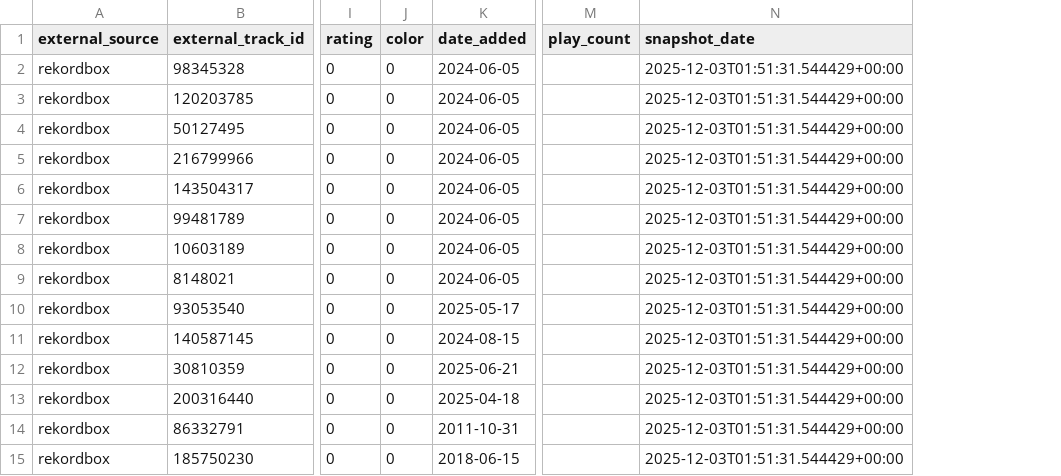
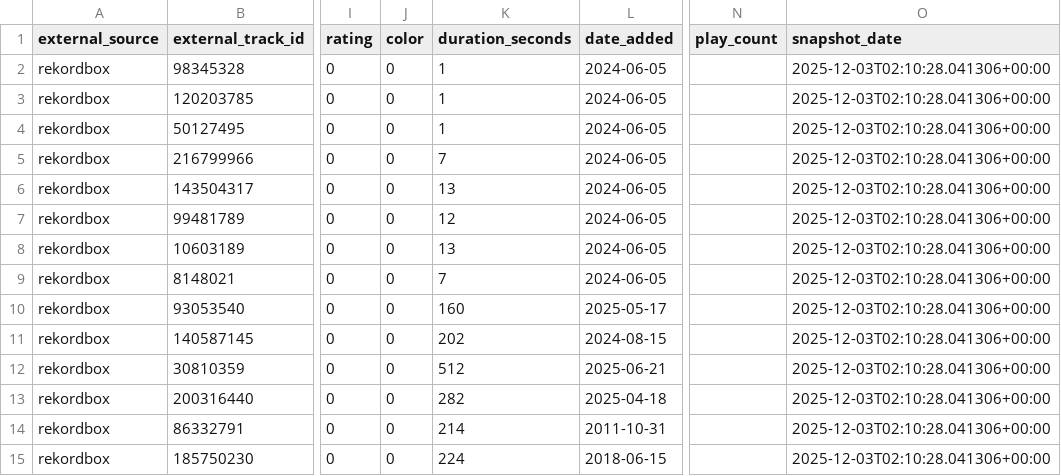
Before and after one commit to Sztuka/dj-library-manager, a CSV file: LOGS/external_snapshots/rekordbox_snapshot.csv, drawn as a sheet; only a part is shown, gaps mark what is left out; addresses are those after the commit; the diff names each change by its address in the sheet, - before the commit and + after, or states it on an @@ line.

```diff
--- a/LOGS/external_snapshots/rekordbox_snapshot.csv
+++ b/LOGS/external_snapshots/rekordbox_snapshot.csv
+column K (duration_seconds), rows 2-15: 1 | 1 | 1 | 7 | 13 | 12 | 13 | 7 | 160 | 202 | 512 | 282 | 214 | 224
-O2:O15 (snapshot_date): 2025-12-03T01:51:31.544429+00:00
+O2:O15 (snapshot_date): 2025-12-03T02:10:28.041306+00:00
```
Also changed, not shown: LOGS/external_snapshots/traktor_snapshot.csv, 4 other files.
